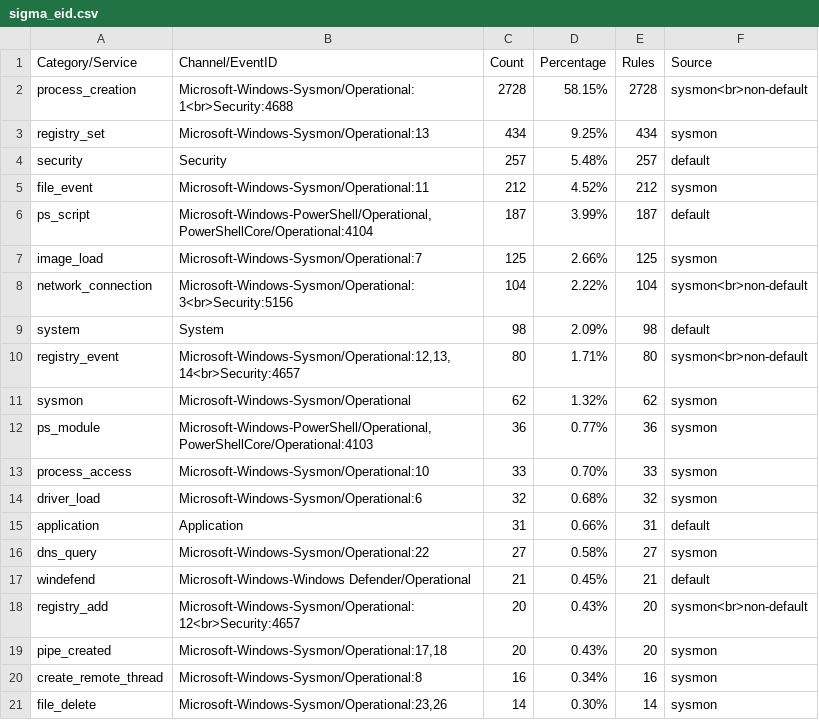
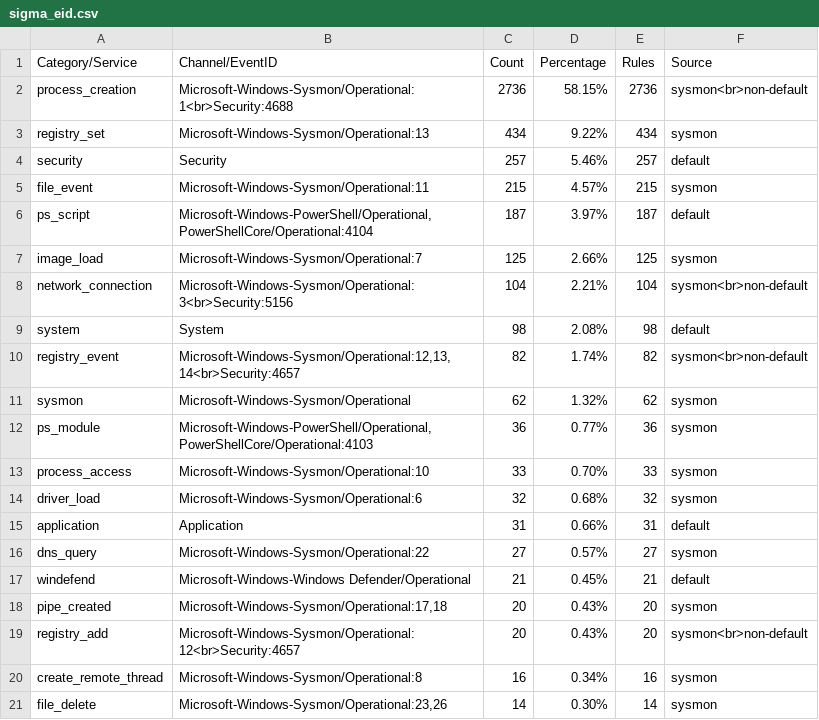
Before and after one commit to fukusuket/InvestigateWindowsLogSetting, a CSV file: sigma_eid.csv, drawn as a sheet.

```diff
--- a/sigma_eid.csv
+++ b/sigma_eid.csv
@@ -1,11 +1,11 @@
 Category/Service,Channel/EventID,Count,Percentage,Rules,Source
-process_creation,Microsoft-Windows-Sysmon/Operational:1<br>Security:4688,2728,58.15%,2728,sysmon<br>non-default
-registry_set,Microsoft-Windows-Sysmon/Operational:13,434,9.25%,434,sysmon
-security,Security,257,5.48%,257,default
-file_event,Microsoft-Windows-Sysmon/Operational:11,212,4.52%,212,sysmon
-ps_script,"Microsoft-Windows-PowerShell/Operational,PowerShellCore/Operational:4104",187,3.99%,187,default
+process_creation,Microsoft-Windows-Sysmon/Operational:1<br>Security:4688,2736,58.15%,2736,sysmon<br>non-default
+registry_set,Microsoft-Windows-Sysmon/Operational:13,434,9.22%,434,sysmon
+security,Security,257,5.46%,257,default
+file_event,Microsoft-Windows-Sysmon/Operational:11,215,4.57%,215,sysmon
+ps_script,"Microsoft-Windows-PowerShell/Operational,PowerShellCore/Operational:4104",187,3.97%,187,default
 image_load,Microsoft-Windows-Sysmon/Operational:7,125,2.66%,125,sysmon
-network_connection,Microsoft-Windows-Sysmon/Operational:3<br>Security:5156,104,2.22%,104,sysmon<br>non-default
-system,System,98,2.09%,98,default
-registry_event,"Microsoft-Windows-Sysmon/Operational:12,13,14<br>Security:4657",80,1.71%,80,sysmon<br>non-default
+network_connection,Microsoft-Windows-Sysmon/Operational:3<br>Security:5156,104,2.21%,104,sysmon<br>non-default
+system,System,98,2.08%,98,default
+registry_event,"Microsoft-Windows-Sysmon/Operational:12,13,14<br>Security:4657",82,1.74%,82,sysmon<br>non-default
 sysmon,Microsoft-Windows-Sysmon/Operational,62,1.32%,62,sysmon
@@ -15,6 +15,6 @@ driver_load,Microsoft-Windows-Sysmon/Operational:6,32,0.68%,32,sysmon
 application,Application,31,0.66%,31,default
-dns_query,Microsoft-Windows-Sysmon/Operational:22,27,0.58%,27,sysmon
+dns_query,Microsoft-Windows-Sysmon/Operational:22,27,0.57%,27,sysmon
 windefend,Microsoft-Windows-Windows Defender/Operational,21,0.45%,21,default
+pipe_created,"Microsoft-Windows-Sysmon/Operational:17,18",20,0.43%,20,sysmon
 registry_add,Microsoft-Windows-Sysmon/Operational:12<br>Security:4657,20,0.43%,20,sysmon<br>non-default
-pipe_created,"Microsoft-Windows-Sysmon/Operational:17,18",20,0.43%,20,sysmon
 create_remote_thread,Microsoft-Windows-Sysmon/Operational:8,16,0.34%,16,sysmon
```
Also changed, not shown: security_eid.csv, 3 other files.
